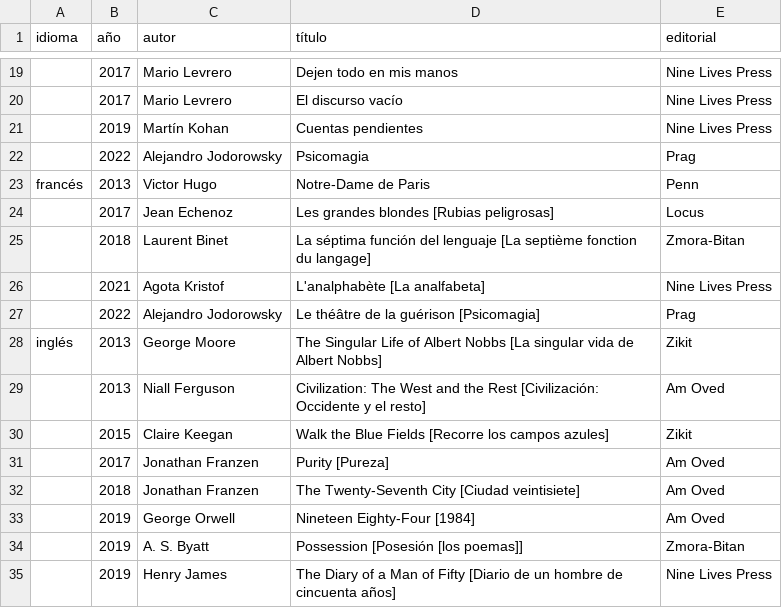
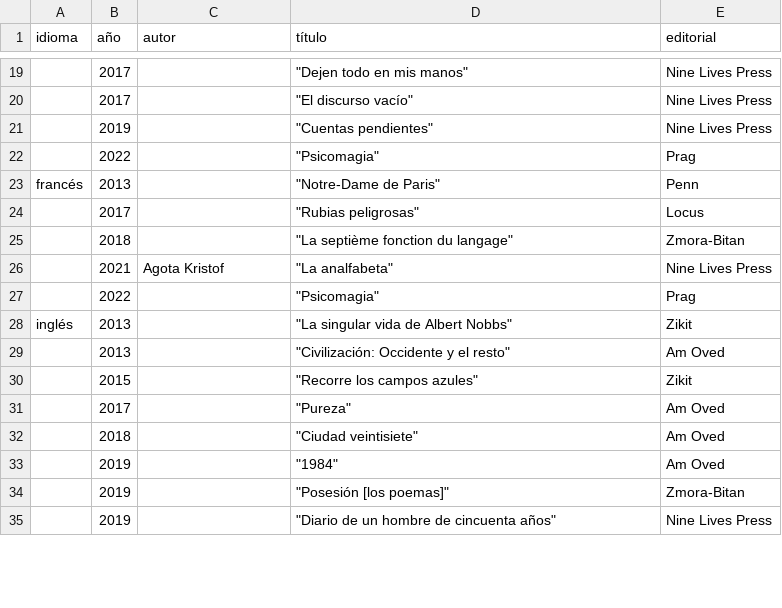
Before and after one commit to ErezVolk/evstuff, a CSV file: cv/works-es.csv, drawn as a sheet; only a part is shown, gaps mark what is left out; the diff covers the shown part only; the diff names each change by its address in the sheet, - before the commit and + after, or states it on an @@ line.

```diff
--- a/cv/works-es.csv
+++ b/cv/works-es.csv
-C19:C20 (autor): Mario Levrero
+C19:C20 (autor): (empty)
-D19 (título): Dejen todo en mis manos
+D19 (título): "Dejen todo en mis manos"
-D20 (título): El discurso vacío
+D20 (título): "El discurso vacío"
-C21 (autor): Martín Kohan
+C21 (autor): (empty)
-D21 (título): Cuentas pendientes
+D21 (título): "Cuentas pendientes"
-C22 (autor): Alejandro Jodorowsky
+C22 (autor): (empty)
-D22 (título): Psicomagia
+D22 (título): "Psicomagia"
-C23 (autor): Victor Hugo
+C23 (autor): (empty)
-D23 (título): Notre-Dame de Paris
+D23 (título): "Notre-Dame de Paris"
-C24 (autor): Jean Echenoz
+C24 (autor): (empty)
-D24 (título): Les grandes blondes [Rubias peligrosas]
+D24 (título): "Rubias peligrosas"
-C25 (autor): Laurent Binet
+C25 (autor): (empty)
-D25 (título): La séptima función del lenguaje [La septième fonction du langage]
+D25 (título): "La septième fonction du langage"
-D26 (título): L'analphabète [La analfabeta]
+D26 (título): "La analfabeta"
-C27 (autor): Alejandro Jodorowsky
+C27 (autor): (empty)
-D27 (título): Le théâtre de la guérison [Psicomagia]
+D27 (título): "Psicomagia"
-C28 (autor): George Moore
+C28 (autor): (empty)
-D28 (título): The Singular Life of Albert Nobbs [La singular vida de Albert Nobbs]
+D28 (título): "La singular vida de Albert Nobbs"
-C29 (autor): Niall Ferguson
+C29 (autor): (empty)
-D29 (título): Civilization: The West and the Rest [Civilización: Occidente y el resto]
+D29 (título): "Civilización: Occidente y el resto"
-C30 (autor): Claire Keegan
+C30 (autor): (empty)
-D30 (título): Walk the Blue Fields [Recorre los campos azules]
+D30 (título): "Recorre los campos azules"
-C31:C32 (autor): Jonathan Franzen
+C31:C32 (autor): (empty)
-D31 (título): Purity [Pureza]
+D31 (título): "Pureza"
-D32 (título): The Twenty-Seventh City [Ciudad veintisiete]
+D32 (título): "Ciudad veintisiete"
-C33 (autor): George Orwell
+C33 (autor): (empty)
-D33 (título): Nineteen Eighty-Four [1984]
+D33 (título): "1984"
-C34 (autor): A. S. Byatt
+C34 (autor): (empty)
-D34 (título): Possession [Posesión [los poemas]]
+D34 (título): "Posesión [los poemas]"
-C35 (autor): Henry James
+C35 (autor): (empty)
-D35 (título): The Diary of a Man of Fifty [Diario de un hombre de cincuenta años]
+D35 (título): "Diario de un hombre de cincuenta años"
```
Also changed, not shown: 55 edited cells elsewhere in this file, cv/works-en.csv, 3 other files.
